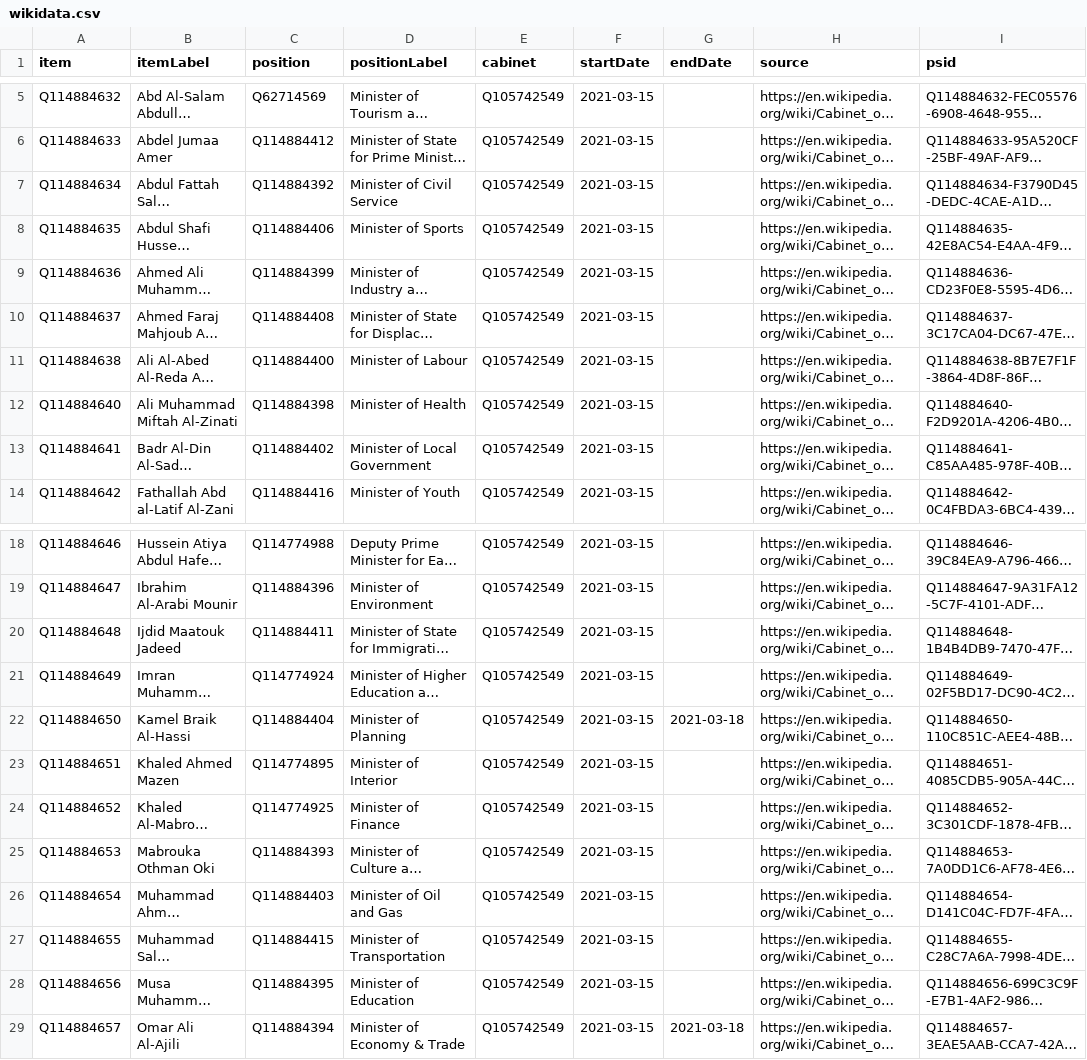
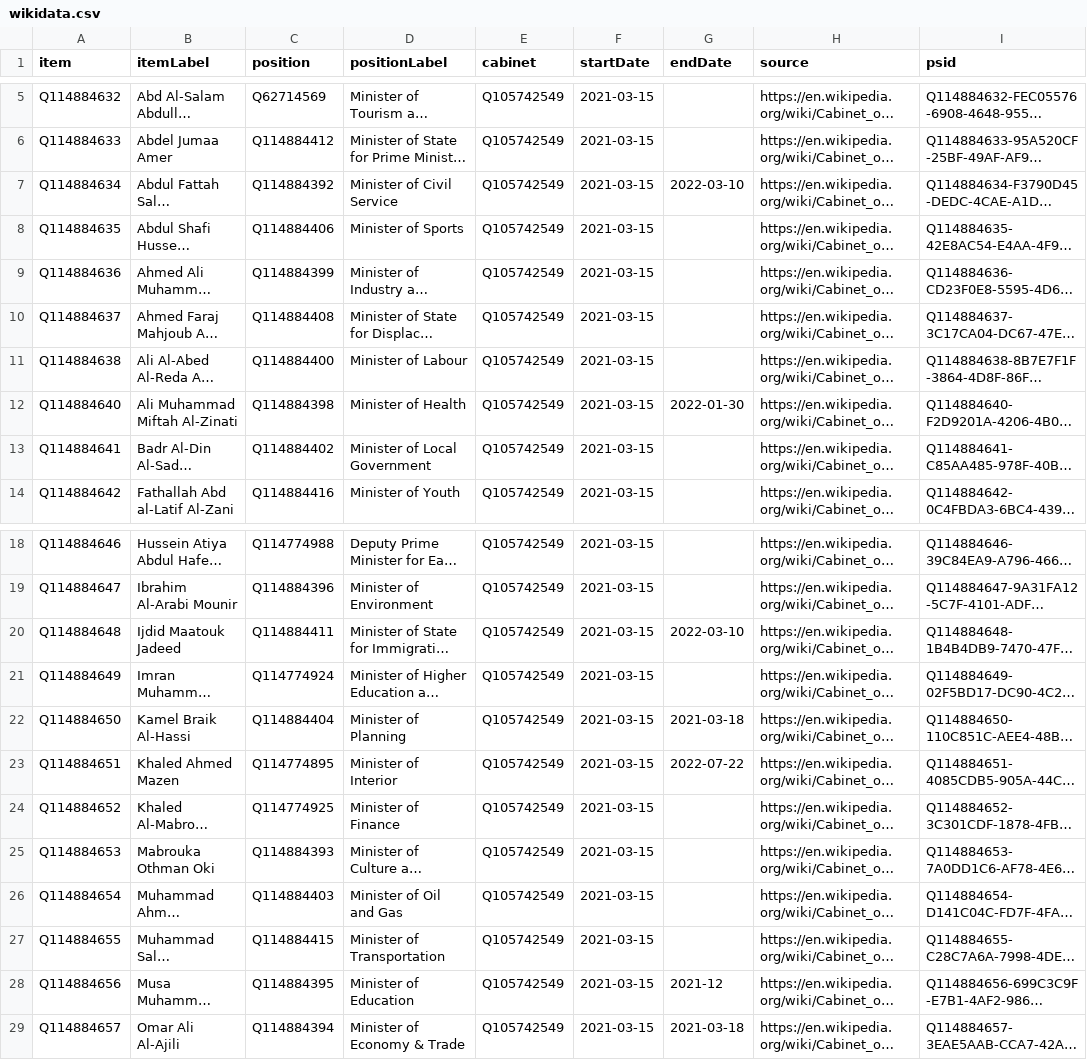
Before and after one commit to every-politician-scrapers/libya, a CSV file: sources/cabinet/2021-dbeibah-gnu-enwiki/wikidata.csv, drawn as a sheet; only a part is shown, gaps mark what is left out; long unchanged cells end in …; the diff names each change by its address in the sheet, - before the commit and + after, or states it on an @@ line.

Commit message:
Compare external sources to Wikidata

```diff
--- a/sources/cabinet/2021-dbeibah-gnu-enwiki/wikidata.csv
+++ b/sources/cabinet/2021-dbeibah-gnu-enwiki/wikidata.csv
-G7 (endDate): (empty)
+G7 (endDate): 2022-03-10
-G12 (endDate): (empty)
+G12 (endDate): 2022-01-30
-G20 (endDate): (empty)
+G20 (endDate): 2022-03-10
-G23 (endDate): (empty)
+G23 (endDate): 2022-07-22
-G28 (endDate): (empty)
+G28 (endDate): 2021-12
```
